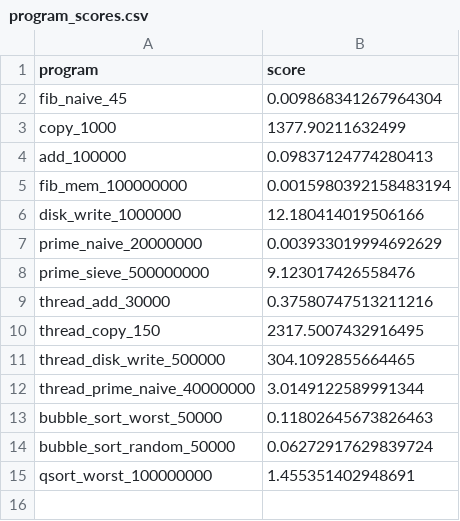
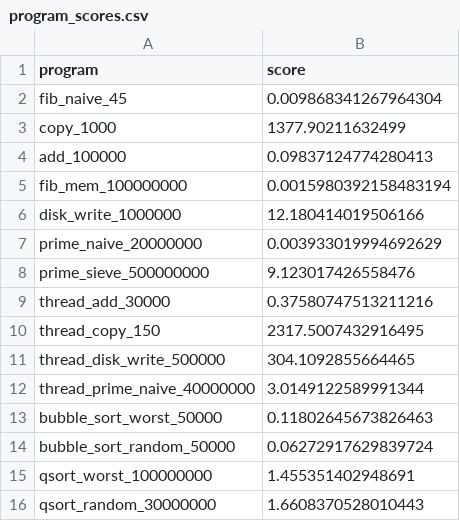
Before and after one commit to philipLutz/capstone-project, a CSV file: src/program_scores.csv, drawn as a sheet.

```diff
--- a/src/program_scores.csv
+++ b/src/program_scores.csv
@@ -15 +15,2 @@ bubble_sort_random_50000,0.06272917629839724
 qsort_worst_100000000,1.455351402948691
+qsort_random_30000000,1.6608370528010443
```
Also changed, not shown: src/program_performance_results.csv, src/static_analysis_results.csv, 3 other files.
